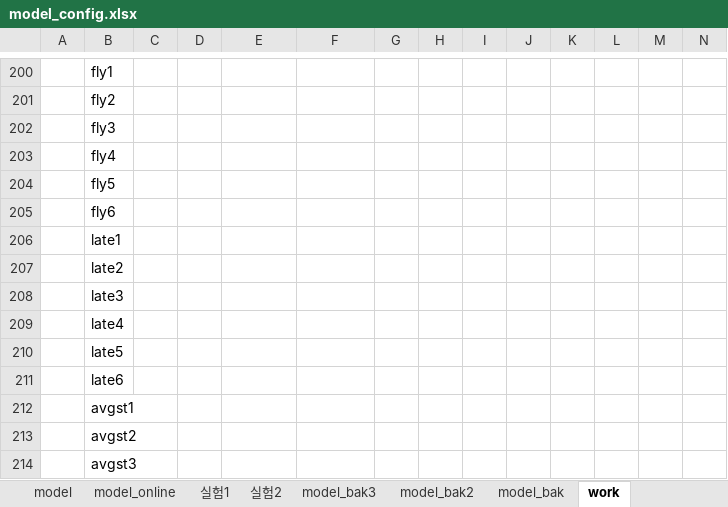
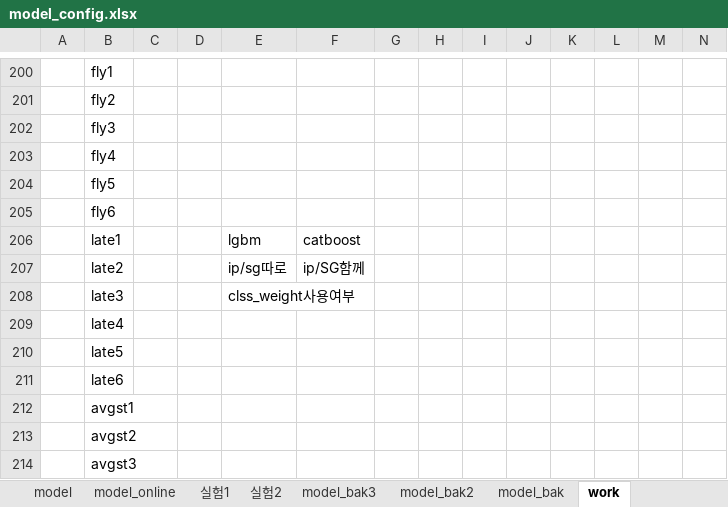
Before and after one commit to ttoltori/pod_boatrace, an Excel workbook: document/expr10/model_config.xlsx, sheet work, drawn as a sheet; only a part is shown, gaps mark what is left out; values as stored, in another font and other column widths than the file's, no borders; removed rows and columns are numbered as before the commit, all else as after; rows hold the shown columns only; the diff names each change by its address in the sheet, - before the commit and + after, or states it on an @@ line.

```diff
--- a/document/expr10/model_config.xlsx (sheet work)
+++ b/document/expr10/model_config.xlsx (sheet work)
-row 206:  | late1
-row 207:  | late2
-row 208:  | late3
+row 206:  | late1 |  |  | lgbm | catboost
+row 207:  | late2 |  |  | ip/sg따로 | ip/SG함께
+row 208:  | late3 |  |  | clss_weight사용여부
```
Also changed, not shown: sheet model, document/expr10/st2/data analyse/분포.xlsx, 16 other files.
